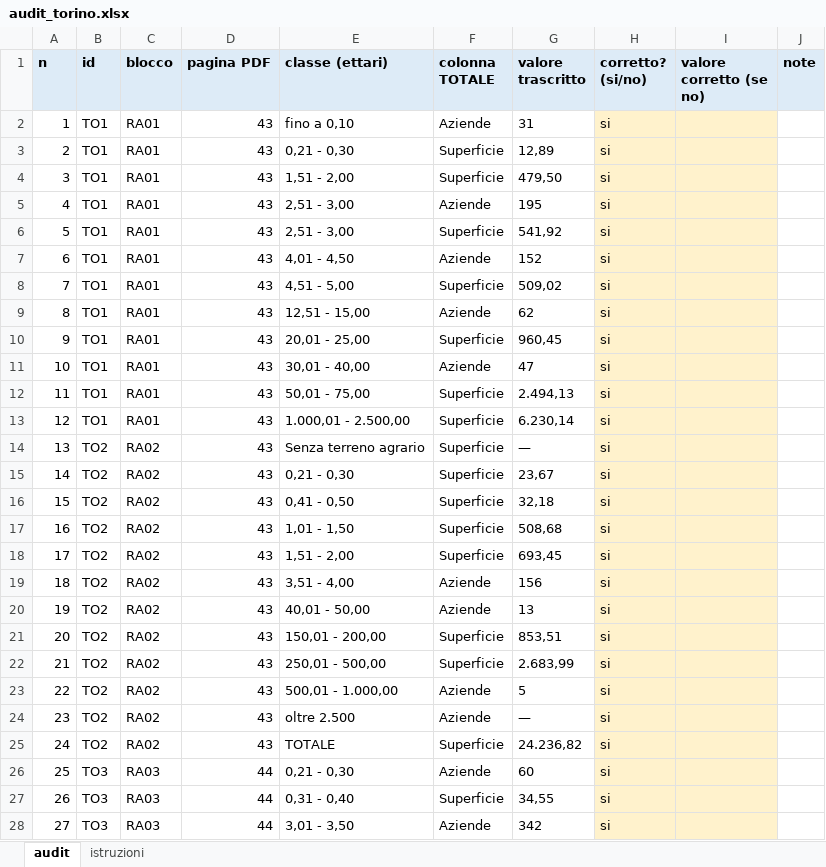
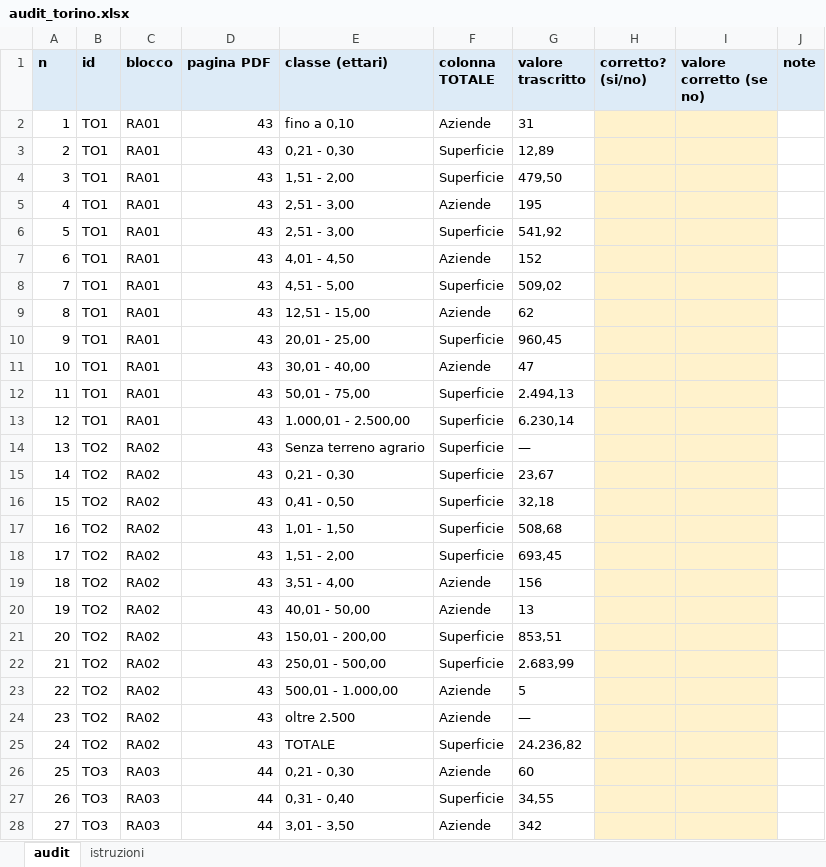
Before and after one commit to silvialapetinauni-lgtm/Progetto-Catasto, an Excel workbook: output/audit_torino.xlsx, sheet audit, drawn as a sheet; only a part is shown; values as stored, in another font and other column widths than the file's, no borders; the diff covers the shown part only; the diff names each change by its address in the sheet, - before the commit and + after, or states it on an @@ line.

```diff
--- a/output/audit_torino.xlsx (sheet audit)
+++ b/output/audit_torino.xlsx (sheet audit)
-H2:H28 (corretto? (si/no)): si
+H2:H28 (corretto? (si/no)): (empty)
```
Also changed, not shown: 173 edited cells elsewhere in this sheet, 6 other files.
